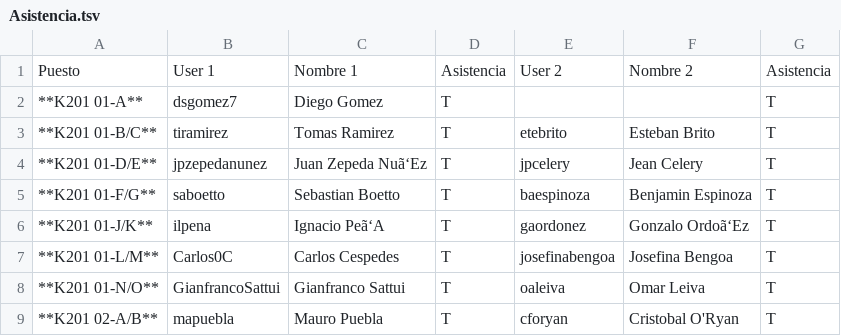
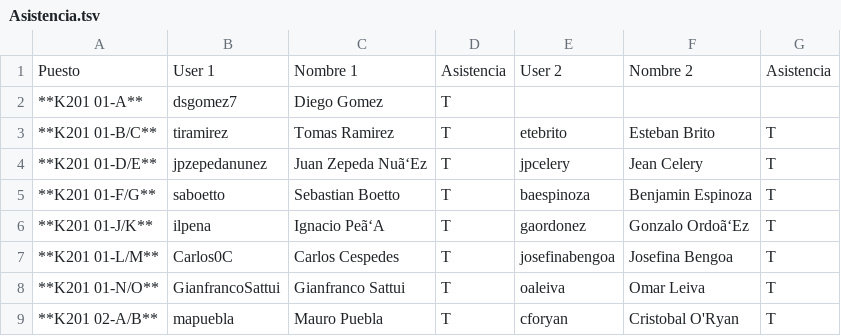
Before and after one commit to IIC2115/Syllabus-2018-1, a TSV file: Actividades/AC03/Asistencia.tsv, drawn as a sheet; only a part is shown.

Commit message:
Update Asistencia.tsv

```diff
--- a/Actividades/AC03/Asistencia.tsv
+++ b/Actividades/AC03/Asistencia.tsv
@@ -1,3 +1,3 @@
 Puesto	User 1	Nombre 1	Asistencia	User 2	Nombre 2	Asistencia
- **K201 01-A** 	 dsgomez7 	 Diego Gomez 	T	  	   	T
+ **K201 01-A** 	 dsgomez7 	 Diego Gomez 	T	  	   	
  **K201 01-B/C** 	 tiramirez 	 Tomas Ramirez 	T	 etebrito 	 Esteban Brito 	T
```
